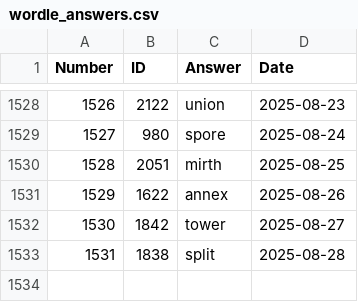
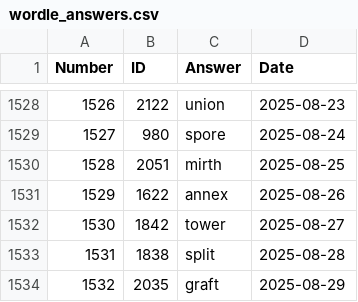
Before and after one commit to nicolas-guerra/PastWordle, a CSV file: wordle_answers.csv, drawn as a sheet; only a part is shown, gaps mark what is left out.

```diff
--- a/wordle_answers.csv
+++ b/wordle_answers.csv
@@ -1533 +1533,2 @@ Number,ID,Answer,Date
 1531,1838,split,2025-08-28
+1532,2035,graft,2025-08-29
```
